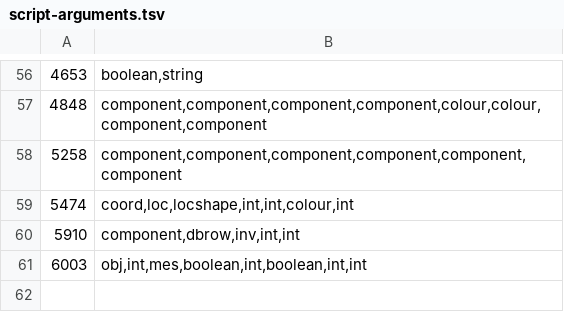
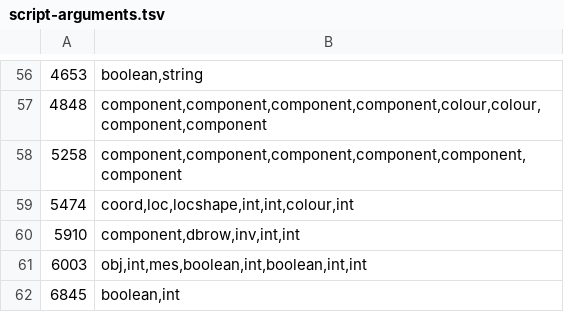
Before and after one commit to ThatGamerBlue/cs2-decompiler, a TSV file: src/main/resources/org/runestar/cs2/script-arguments.tsv, drawn as a sheet; only a part is shown, gaps mark what is left out.

Commit message:
Update script-arguments.tsv

```diff
--- a/src/main/resources/org/runestar/cs2/script-arguments.tsv
+++ b/src/main/resources/org/runestar/cs2/script-arguments.tsv
@@ -61 +61,2 @@
 6003	obj,int,mes,boolean,int,boolean,int,int
+6845	boolean,int
```
